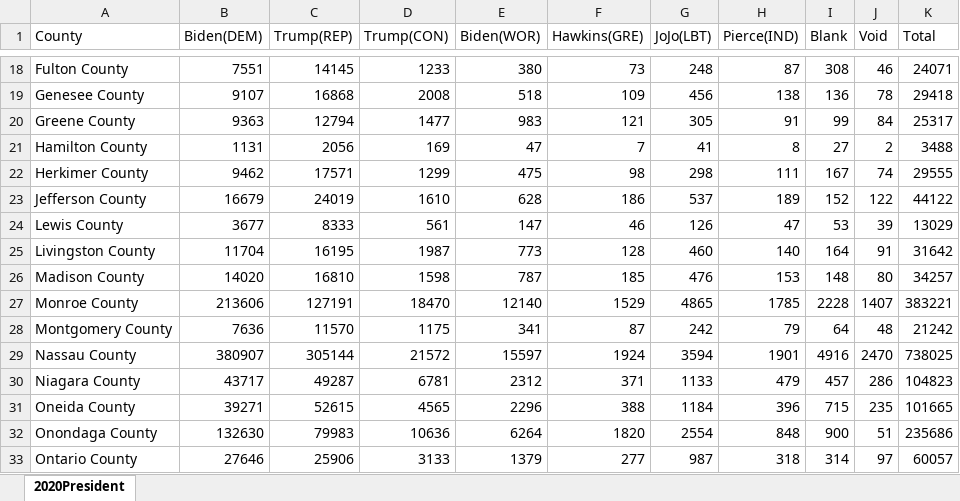
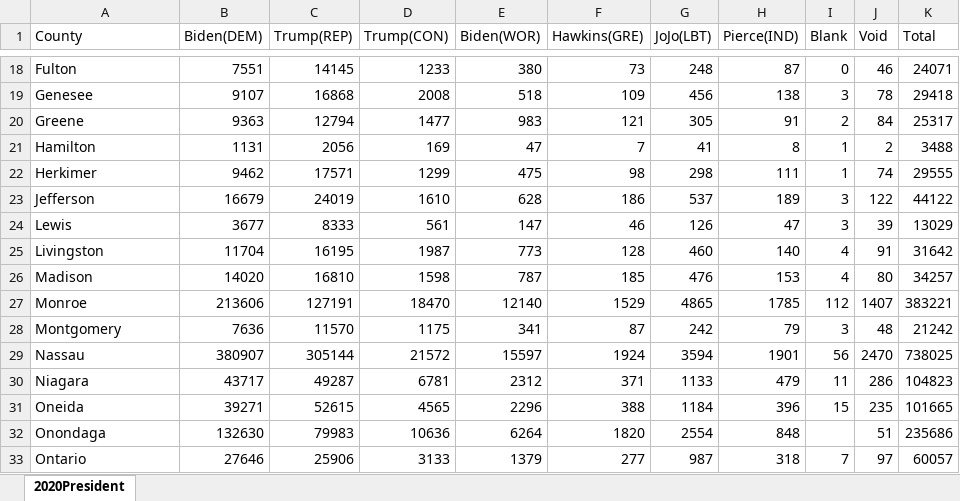
Before and after one commit to Chenchaoyou/Covid-Health, an Excel workbook: dataset/Election/President2020.xlsx, sheet 2020President, drawn as a sheet; only a part is shown, gaps mark what is left out; values as stored, in another font and other column widths than the file's, no borders; the diff covers the shown part only; the diff names each change by its address in the sheet, - before the commit and + after, or states it on an @@ line.

```diff
--- a/dataset/Election/President2020.xlsx (sheet 2020President)
+++ b/dataset/Election/President2020.xlsx (sheet 2020President)
-A18 (County): Fulton County
+A18 (County): Fulton
-I18 (Blank): 308
+I18 (Blank): 0
-A19 (County): Genesee County
+A19 (County): Genesee
-I19 (Blank): 136
+I19 (Blank): 3
-A20 (County): Greene County
+A20 (County): Greene
-I20 (Blank): 99
+I20 (Blank): 2
-A21 (County): Hamilton County
+A21 (County): Hamilton
-I21 (Blank): 27
+I21 (Blank): 1
-A22 (County): Herkimer County
+A22 (County): Herkimer
-I22 (Blank): 167
+I22 (Blank): 1
-A23 (County): Jefferson County
+A23 (County): Jefferson
-I23 (Blank): 152
+I23 (Blank): 3
-A24 (County): Lewis County
+A24 (County): Lewis
-I24 (Blank): 53
+I24 (Blank): 3
-A25 (County): Livingston County
+A25 (County): Livingston
-I25 (Blank): 164
+I25 (Blank): 4
-A26 (County): Madison County
+A26 (County): Madison
-I26 (Blank): 148
+I26 (Blank): 4
-A27 (County): Monroe County
+A27 (County): Monroe
-I27 (Blank): 2228
+I27 (Blank): 112
-A28 (County): Montgomery County
+A28 (County): Montgomery
-I28 (Blank): 64
+I28 (Blank): 3
-A29 (County): Nassau County
+A29 (County): Nassau
-I29 (Blank): 4916
+I29 (Blank): 56
-A30 (County): Niagara County
+A30 (County): Niagara
-I30 (Blank): 457
+I30 (Blank): 11
-A31 (County): Oneida County
+A31 (County): Oneida
-I31 (Blank): 715
+I31 (Blank): 15
-A32 (County): Onondaga County
+A32 (County): Onondaga
-I32 (Blank): 900
+I32 (Blank): (empty)
-A33 (County): Ontario County
+A33 (County): Ontario
-I33 (Blank): 314
+I33 (Blank): 7
```
Also changed, not shown: 92 edited cells elsewhere in this sheet, dataset/Election/2016President.xlsx, dataset/Election/2020President.xlsx, 11 other files.
